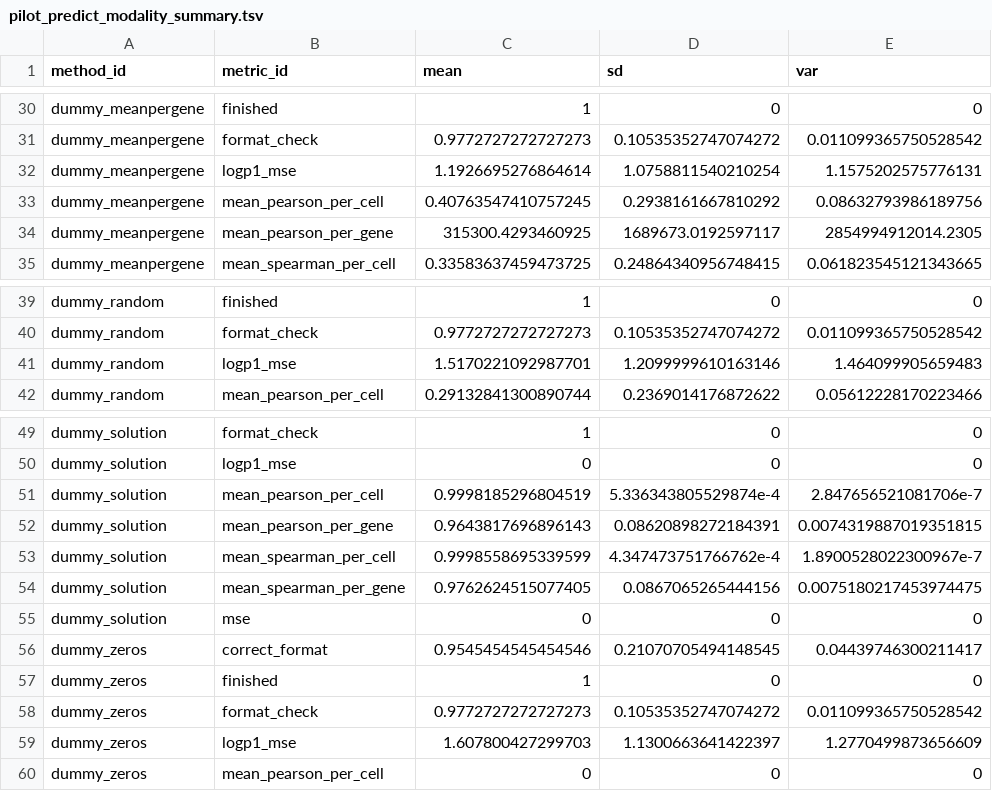
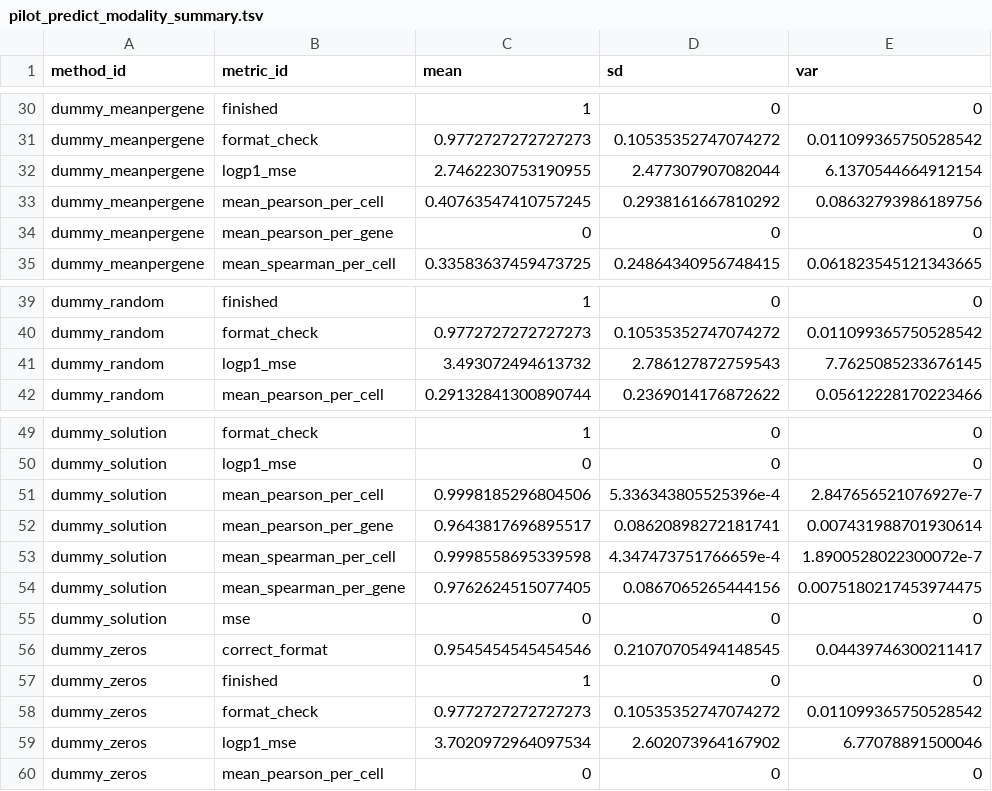
Before and after one commit to openproblems-bio/neurips2021_multimodal_viash, a TSV file: results/pilot_predict_modality_summary.tsv, drawn as a sheet; only a part is shown, gaps mark what is left out; the diff covers the shown part only.

```diff
--- a/results/pilot_predict_modality_summary.tsv
+++ b/results/pilot_predict_modality_summary.tsv
@@ -31,5 +31,5 @@ dummy_meanpergene	finished	1	0	0
 dummy_meanpergene	format_check	0.9772727272727273	0.10535352747074272	0.011099365750528542
-dummy_meanpergene	logp1_mse	1.1926695276864614	1.0758811540210254	1.1575202575776131
+dummy_meanpergene	logp1_mse	2.7462230753190955	2.477307907082044	6.1370544664912154
 dummy_meanpergene	mean_pearson_per_cell	0.40763547410757245	0.2938161667810292	0.08632793986189756
-dummy_meanpergene	mean_pearson_per_gene	315300.4293460925	1689673.0192597117	2854994912014.2305
+dummy_meanpergene	mean_pearson_per_gene	0	0	0
 dummy_meanpergene	mean_spearman_per_cell	0.33583637459473725	0.24864340956748415	0.061823545121343665
@@ -40,3 +40,3 @@ dummy_random	finished	1	0	0
 dummy_random	format_check	0.9772727272727273	0.10535352747074272	0.011099365750528542
-dummy_random	logp1_mse	1.5170221092987701	1.2099999610163146	1.464099905659483
+dummy_random	logp1_mse	3.493072494613732	2.786127872759543	7.7625085233676145
 dummy_random	mean_pearson_per_cell	0.29132841300890744	0.2369014176872622	0.05612228170223466
@@ -50,5 +50,5 @@ dummy_solution	format_check	1	0	0
 dummy_solution	logp1_mse	0	0	0
-dummy_solution	mean_pearson_per_cell	0.9998185296804519	5.336343805529874e-4	2.847656521081706e-7
-dummy_solution	mean_pearson_per_gene	0.9643817696896143	0.08620898272184391	0.0074319887019351815
-dummy_solution	mean_spearman_per_cell	0.9998558695339599	4.347473751766762e-4	1.8900528022300967e-7
+dummy_solution	mean_pearson_per_cell	0.9998185296804506	5.336343805525396e-4	2.847656521076927e-7
+dummy_solution	mean_pearson_per_gene	0.9643817696895517	0.08620898272181741	0.007431988701930614
+dummy_solution	mean_spearman_per_cell	0.9998558695339598	4.347473751766659e-4	1.8900528022300072e-7
 dummy_solution	mean_spearman_per_gene	0.9762624515077405	0.0867065265444156	0.0075180217453974475
@@ -58,3 +58,3 @@ dummy_zeros	finished	1	0	0
 dummy_zeros	format_check	0.9772727272727273	0.10535352747074272	0.011099365750528542
-dummy_zeros	logp1_mse	1.607800427299703	1.1300663641422397	1.2770499873656609
+dummy_zeros	logp1_mse	3.7020972964097534	2.602073964167902	6.77078891500046
 dummy_zeros	mean_pearson_per_cell	0	0	0
```
Also changed, not shown: 18 edited cells elsewhere in this file, results/pilot_predict_modality_scores.tsv, 2 other files.
